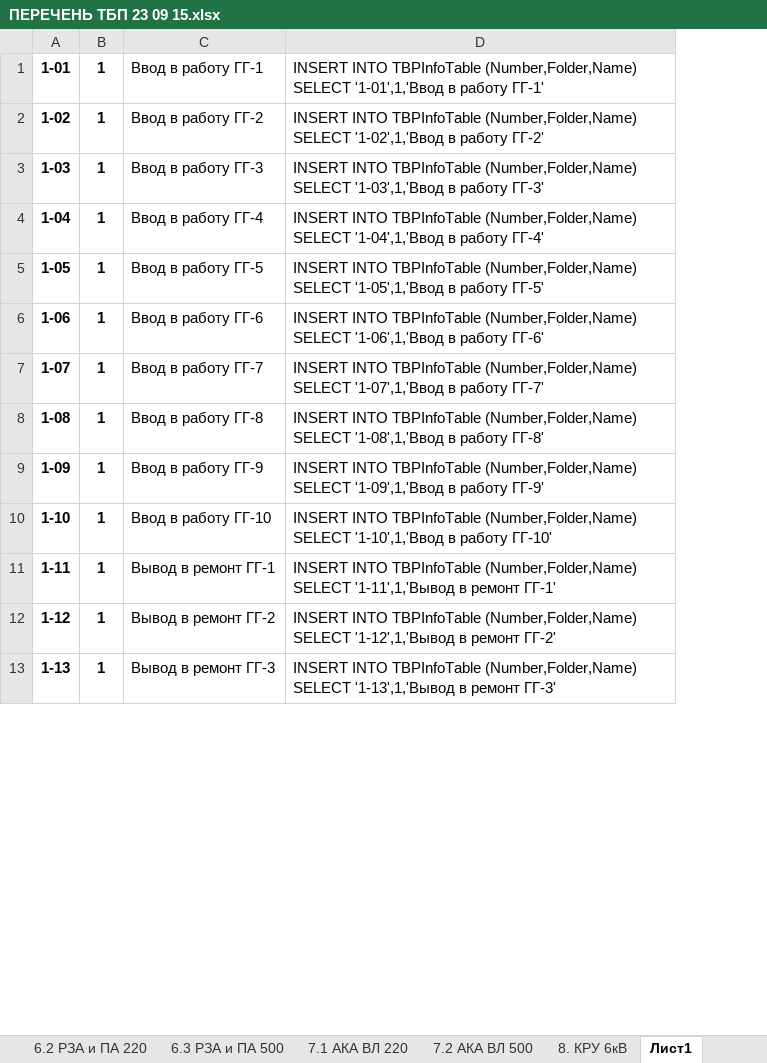
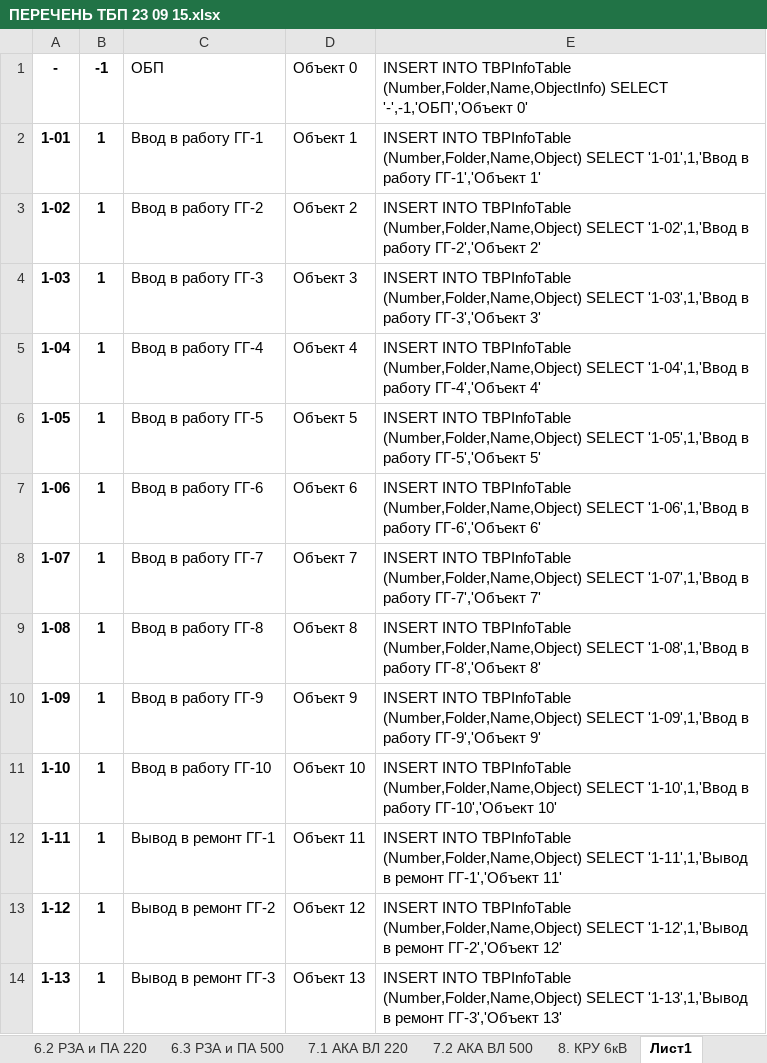
Before and after one commit to rj128x/BlankJournal, an Excel workbook: BlankJournal/Data/ПЕРЕЧЕНЬ ТБП 23 09 15.xlsx, sheet Лист1, drawn as a sheet; only a part is shown; values as stored, in another font and other column widths than the file's, no borders; removed rows and columns are numbered as before the commit, all else as after; the diff names each change by its address in the sheet, - before the commit and + after, or states it on an @@ line.

```diff
--- a/BlankJournal/Data/ПЕРЕЧЕНЬ ТБП 23 09 15.xlsx (sheet Лист1)
+++ b/BlankJournal/Data/ПЕРЕЧЕНЬ ТБП 23 09 15.xlsx (sheet Лист1)
-column D, rows 1-13: INSERT INTO TBPInfoTable (Number,Folder,Name) SELECT '1-01',1,'Ввод в работу ГГ-1' | INSERT INTO TBPInfoTable (Number,Folder,Name) SELECT '1-02',1,'Ввод в работу ГГ-2' | INSERT INTO TBPInfoTable (Number,Folder,Name) SELECT '1-03',1,'Ввод в работу ГГ-3' | INSERT INTO TBPInfoTable (Number,Folder,Name) SELECT '1-04',1,'Ввод в работу ГГ-4' | INSERT INTO TBPInfoTable (Number,Folder,Name) SELECT '1-05',1,'Ввод в работу ГГ-5' | INSERT INTO TBPInfoTable (Number,Folder,Name) SELECT '1-06',1,'Ввод в работу ГГ-6' | INSERT INTO TBPInfoTable (Number,Folder,Name) SELECT '1-07',1,'Ввод в работу ГГ-7' | INSERT INTO TBPInfoTable (Number,Folder,Name) SELECT '1-08',1,'Ввод в работу ГГ-8' | INSERT INTO TBPInfoTable (Number,Folder,Name) SELECT '1-09',1,'Ввод в работу ГГ-9' | INSERT INTO TBPInfoTable (Number,Folder,Name) SELECT '1-10',1,'Ввод в работу ГГ-10' | INSERT INTO TBPInfoTable (Number,Folder,Name) SELECT '1-11',1,'Вывод в ремонт ГГ-1' | INSERT INTO TBPInfoTable (Number,Folder,Name) SELECT '1-12',1,'Вывод в ремонт ГГ-2' | INSERT INTO TBPInfoTable (Number,Folder,Name) SELECT '1-13',1,'Вывод в ремонт ГГ-3'
+column D, rows 2-14: Объект 1 | Объект 2 | Объект 3 | Объект 4 | Объект 5 | Объект 6 | Объект 7 | Объект 8 | Объект 9 | Объект 10 | Объект 11 | Объект 12 | Объект 13
+column E, rows 2-14: INSERT INTO TBPInfoTable (Number,Folder,Name,Object) SELECT '1-01',1,'Ввод в работу ГГ-1','Объект 1' | INSERT INTO TBPInfoTable (Number,Folder,Name,Object) SELECT '1-02',1,'Ввод в работу ГГ-2','Объект 2' | INSERT INTO TBPInfoTable (Number,Folder,Name,Object) SELECT '1-03',1,'Ввод в работу ГГ-3','Объект 3' | INSERT INTO TBPInfoTable (Number,Folder,Name,Object) SELECT '1-04',1,'Ввод в работу ГГ-4','Объект 4' | INSERT INTO TBPInfoTable (Number,Folder,Name,Object) SELECT '1-05',1,'Ввод в работу ГГ-5','Объект 5' | INSERT INTO TBPInfoTable (Number,Folder,Name,Object) SELECT '1-06',1,'Ввод в работу ГГ-6','Объект 6' | INSERT INTO TBPInfoTable (Number,Folder,Name,Object) SELECT '1-07',1,'Ввод в работу ГГ-7','Объект 7' | INSERT INTO TBPInfoTable (Number,Folder,Name,Object) SELECT '1-08',1,'Ввод в работу ГГ-8','Объект 8' | INSERT INTO TBPInfoTable (Number,Folder,Name,Object) SELECT '1-09',1,'Ввод в работу ГГ-9','Объект 9' | INSERT INTO TBPInfoTable (Number,Folder,Name,Object) SELECT '1-10',1,'Ввод в работу ГГ-10','Объект 10' | INSERT INTO TBPInfoTable (Number,Folder,Name,Object) SELECT '1-11',1,'Вывод в ремонт ГГ-1','Объект 11' | INSERT INTO TBPInfoTable (Number,Folder,Name,Object) SELECT '1-12',1,'Вывод в ремонт ГГ-2','Объект 12' | INSERT INTO TBPInfoTable (Number,Folder,Name,Object) SELECT '1-13',1,'Вывод в ремонт ГГ-3','Объект 13'
+row 1: - | -1 | ОБП | Объект 0 | INSERT INTO TBPInfoTable (Number,Folder,Name,ObjectInfo) SELECT '-',-1,'ОБП','Объект 0'
```
Also changed, not shown: 5 other files.
